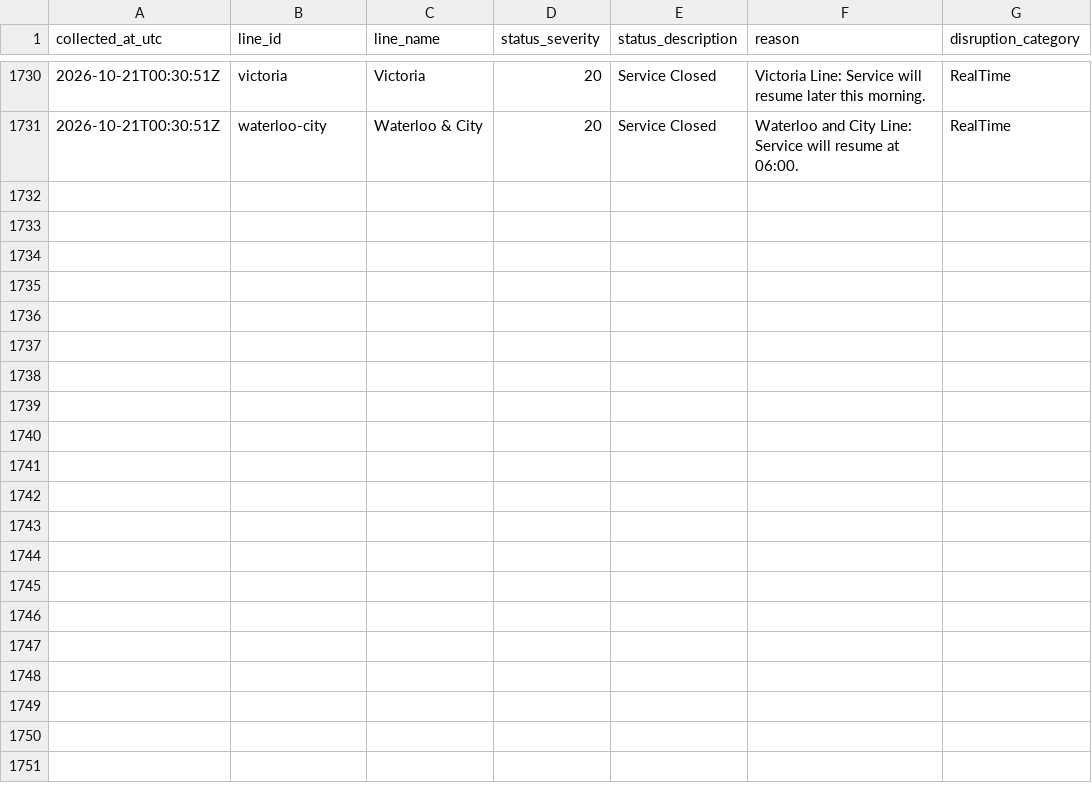
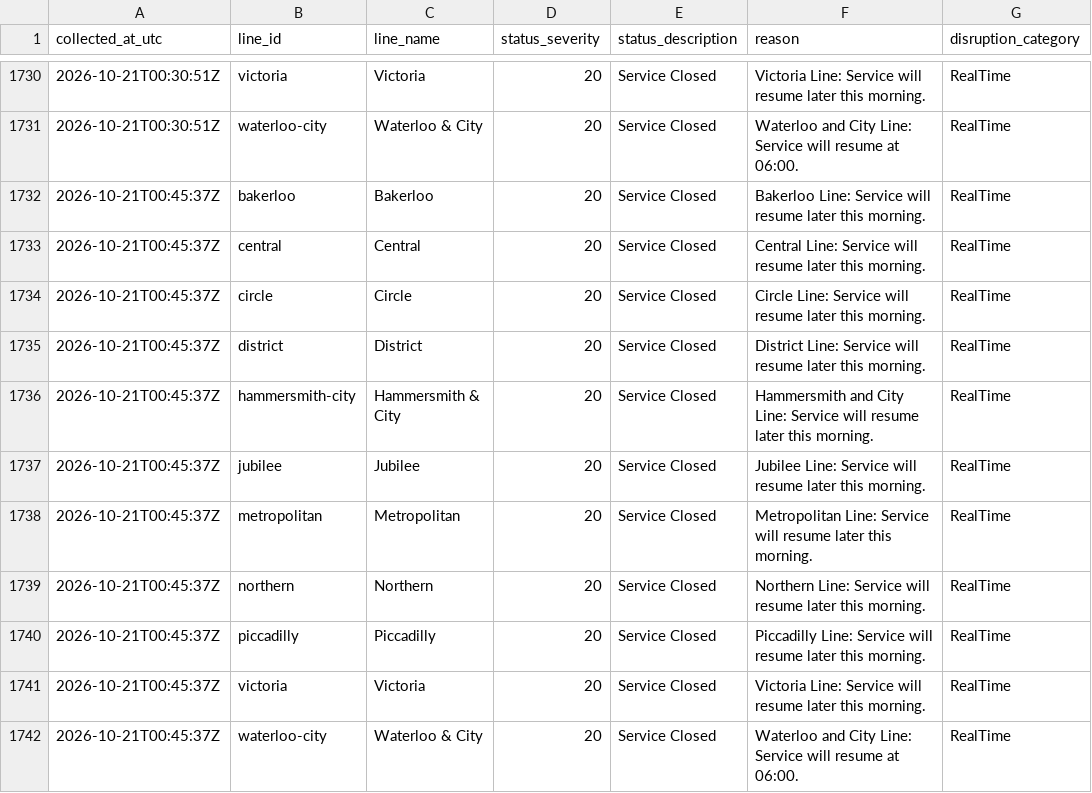
Before and after one commit to AJC-mdx/tfl-delay-analytics, a CSV file: data/tfl_live_status.csv, drawn as a sheet; only a part is shown, gaps mark what is left out; the diff names each change by its address in the sheet, - before the commit and + after, or states it on an @@ line.

```diff
--- a/data/tfl_live_status.csv
+++ b/data/tfl_live_status.csv
+row 1732: 2026-10-21T00:45:37Z | bakerloo | Bakerloo | 20 | Service Closed | Bakerloo Line: Service will resume later this morning. | RealTime
+row 1733: 2026-10-21T00:45:37Z | central | Central | 20 | Service Closed | Central Line: Service will resume later this morning. | RealTime
+row 1734: 2026-10-21T00:45:37Z | circle | Circle | 20 | Service Closed | Circle Line: Service will resume later this morning. | RealTime
+row 1735: 2026-10-21T00:45:37Z | district | District | 20 | Service Closed | District Line: Service will resume later this morning. | RealTime
+row 1736: 2026-10-21T00:45:37Z | hammersmith-city | Hammersmith & City | 20 | Service Closed | Hammersmith and City Line: Service will resume later this morning. | RealTime
+row 1737: 2026-10-21T00:45:37Z | jubilee | Jubilee | 20 | Service Closed | Jubilee Line: Service will resume later this morning. | RealTime
+row 1738: 2026-10-21T00:45:37Z | metropolitan | Metropolitan | 20 | Service Closed | Metropolitan Line: Service will resume later this morning. | RealTime
+row 1739: 2026-10-21T00:45:37Z | northern | Northern | 20 | Service Closed | Northern Line: Service will resume later this morning. | RealTime
+row 1740: 2026-10-21T00:45:37Z | piccadilly | Piccadilly | 20 | Service Closed | Piccadilly Line: Service will resume later this morning. | RealTime
+row 1741: 2026-10-21T00:45:37Z | victoria | Victoria | 20 | Service Closed | Victoria Line: Service will resume later this morning. | RealTime
+row 1742: 2026-10-21T00:45:37Z | waterloo-city | Waterloo & City | 20 | Service Closed | Waterloo and City Line: Service will resume at 06:00. | RealTime
```
